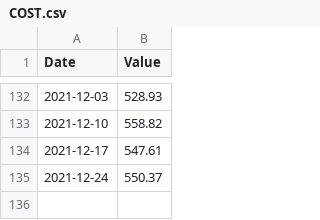
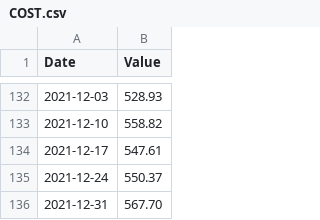
Before and after one commit to FrancisGrignon/invest, a CSV file: src/Web/Invest.MVC/Data/COST.csv, drawn as a sheet; only a part is shown, gaps mark what is left out; the diff names each change by its address in the sheet, - before the commit and + after, or states it on an @@ line.

```diff
--- a/src/Web/Invest.MVC/Data/COST.csv
+++ b/src/Web/Invest.MVC/Data/COST.csv
+row 136: 2021-12-31 | 567.70
```
Also changed, not shown: src/Web/Invest.MVC/Data/ABNB.csv, src/Web/Invest.MVC/Data/GOOGL.csv, 9 other files.
